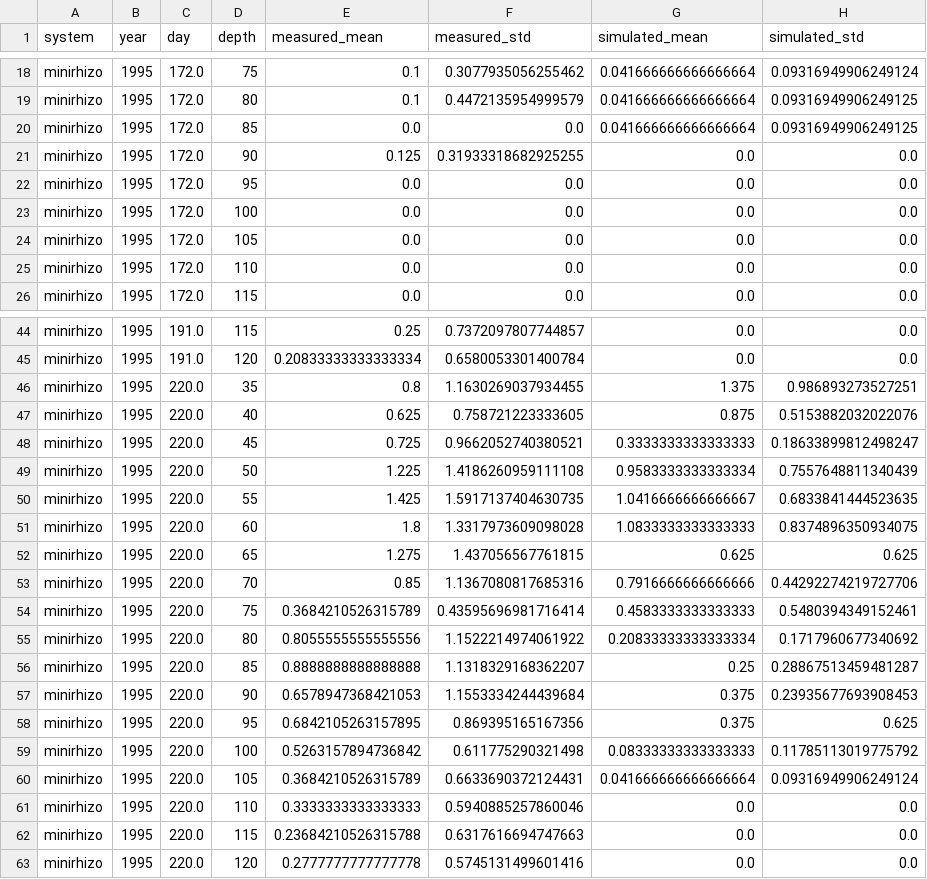
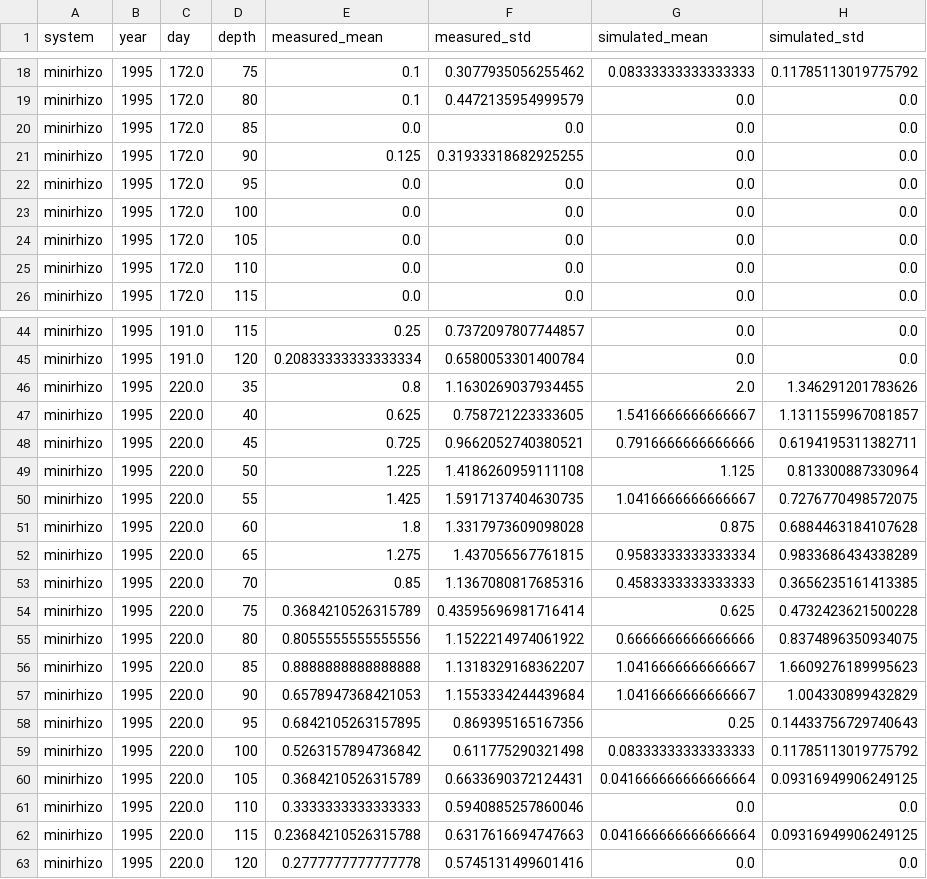
Before and after one commit to Plant-Root-Soil-Interactions-Modelling/CPlantBox, a CSV file: Ruthe_main_simulation/results/full_data_csv_1995.csv, drawn as a sheet; only a part is shown, gaps mark what is left out; the diff covers the shown part only; the diff names each change by its address in the sheet, - before the commit and + after, or states it on an @@ line.

```diff
--- a/Ruthe_main_simulation/results/full_data_csv_1995.csv
+++ b/Ruthe_main_simulation/results/full_data_csv_1995.csv
-G18 (simulated_mean): 0.041666666666666664
+G18 (simulated_mean): 0.08333333333333333
-H18 (simulated_std): 0.09316949906249124
+H18 (simulated_std): 0.11785113019775792
-G19:G20 (simulated_mean): 0.041666666666666664
+G19:G20 (simulated_mean): 0.0
-H19:H20 (simulated_std): 0.09316949906249125
+H19:H20 (simulated_std): 0.0
-G46 (simulated_mean): 1.375
+G46 (simulated_mean): 2.0
-H46 (simulated_std): 0.986893273527251
+H46 (simulated_std): 1.346291201783626
-G47 (simulated_mean): 0.875
+G47 (simulated_mean): 1.5416666666666667
-H47 (simulated_std): 0.5153882032022076
+H47 (simulated_std): 1.1311559967081857
-G48 (simulated_mean): 0.3333333333333333
+G48 (simulated_mean): 0.7916666666666666
-H48 (simulated_std): 0.18633899812498247
+H48 (simulated_std): 0.6194195311382711
-G49 (simulated_mean): 0.9583333333333334
+G49 (simulated_mean): 1.125
-H49 (simulated_std): 0.7557648811340439
+H49 (simulated_std): 0.813300887330964
-H50 (simulated_std): 0.6833841444523635
+H50 (simulated_std): 0.7276770498572075
-G51 (simulated_mean): 1.0833333333333333
+G51 (simulated_mean): 0.875
-H51 (simulated_std): 0.8374896350934075
+H51 (simulated_std): 0.6884463184107628
-G52 (simulated_mean): 0.625
+G52 (simulated_mean): 0.9583333333333334
-H52 (simulated_std): 0.625
+H52 (simulated_std): 0.9833686434338289
-G53 (simulated_mean): 0.7916666666666666
+G53 (simulated_mean): 0.4583333333333333
-H53 (simulated_std): 0.44292274219727706
+H53 (simulated_std): 0.3656235161413385
-G54 (simulated_mean): 0.4583333333333333
+G54 (simulated_mean): 0.625
-H54 (simulated_std): 0.5480394349152461
+H54 (simulated_std): 0.4732423621500228
-G55 (simulated_mean): 0.20833333333333334
+G55 (simulated_mean): 0.6666666666666666
-H55 (simulated_std): 0.1717960677340692
+H55 (simulated_std): 0.8374896350934075
-G56 (simulated_mean): 0.25
+G56 (simulated_mean): 1.0416666666666667
-H56 (simulated_std): 0.28867513459481287
+H56 (simulated_std): 1.6609276189995623
-G57 (simulated_mean): 0.375
+G57 (simulated_mean): 1.0416666666666667
-H57 (simulated_std): 0.23935677693908453
+H57 (simulated_std): 1.004330899432829
-G58 (simulated_mean): 0.375
+G58 (simulated_mean): 0.25
-H58 (simulated_std): 0.625
+H58 (simulated_std): 0.14433756729740643
-H60 (simulated_std): 0.09316949906249124
+H60 (simulated_std): 0.09316949906249125
-G62 (simulated_mean): 0.0
+G62 (simulated_mean): 0.041666666666666664
-H62 (simulated_std): 0.0
+H62 (simulated_std): 0.09316949906249125
```
Also changed, not shown: 57 edited cells elsewhere in this file, 34 other files.
